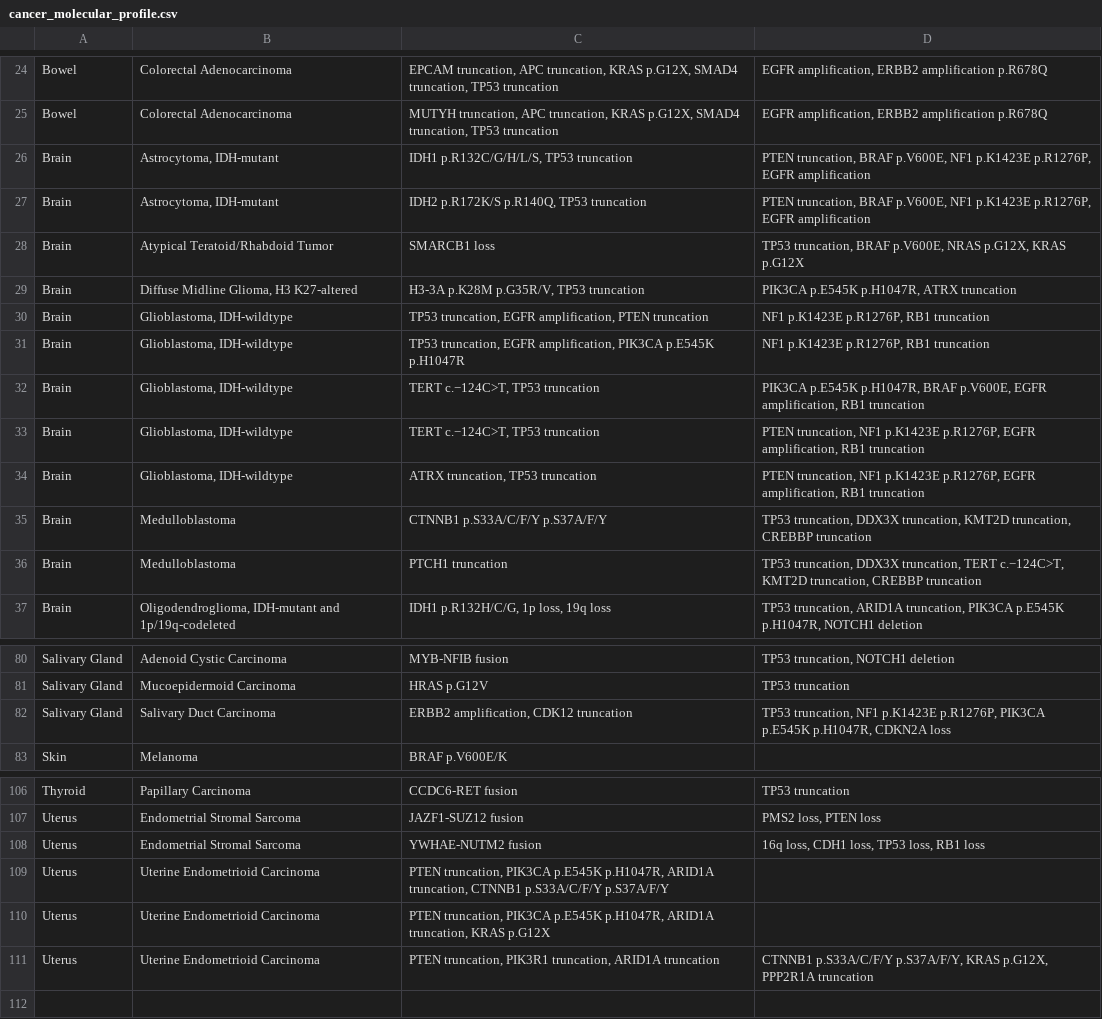
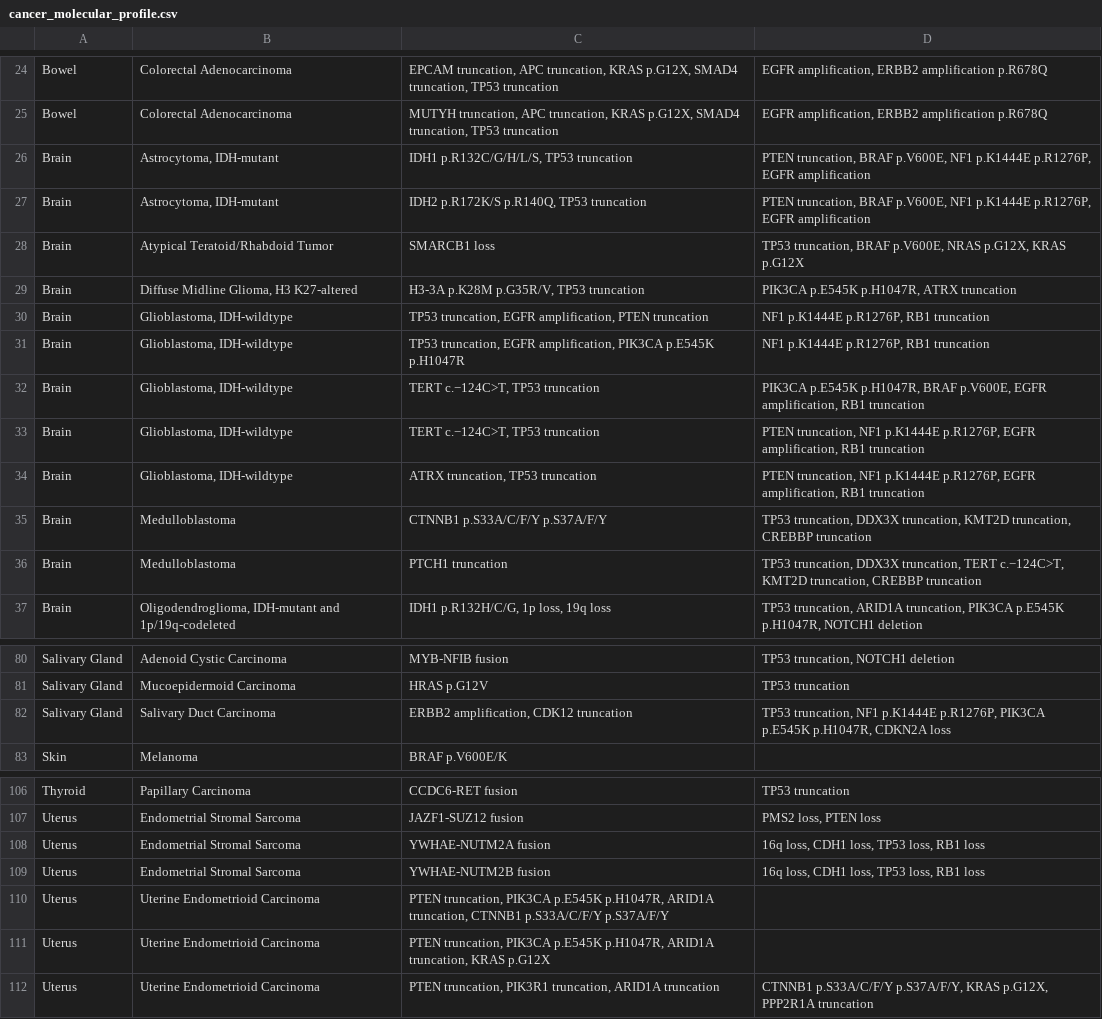
Before and after one commit to chrovis/cancer-molecular-profile, a CSV file: cancer_molecular_profile.csv, drawn as a sheet; only a part is shown, gaps mark what is left out.

```diff
--- a/cancer_molecular_profile.csv
+++ b/cancer_molecular_profile.csv
@@ -25,11 +25,11 @@ Bowel,Colorectal Adenocarcinoma,"EPCAM truncation, APC truncation, KRAS p.G12X,
 Bowel,Colorectal Adenocarcinoma,"MUTYH truncation, APC truncation, KRAS p.G12X, SMAD4 truncation, TP53 truncation","EGFR amplification, ERBB2 amplification p.R678Q"
-Brain,"Astrocytoma, IDH-mutant","IDH1 p.R132C/G/H/L/S, TP53 truncation","PTEN truncation, BRAF p.V600E, NF1 p.K1423E p.R1276P, EGFR amplification"
-Brain,"Astrocytoma, IDH-mutant","IDH2 p.R172K/S p.R140Q, TP53 truncation","PTEN truncation, BRAF p.V600E, NF1 p.K1423E p.R1276P, EGFR amplification"
+Brain,"Astrocytoma, IDH-mutant","IDH1 p.R132C/G/H/L/S, TP53 truncation","PTEN truncation, BRAF p.V600E, NF1 p.K1444E p.R1276P, EGFR amplification"
+Brain,"Astrocytoma, IDH-mutant","IDH2 p.R172K/S p.R140Q, TP53 truncation","PTEN truncation, BRAF p.V600E, NF1 p.K1444E p.R1276P, EGFR amplification"
 Brain,Atypical Teratoid/Rhabdoid Tumor,SMARCB1 loss,"TP53 truncation, BRAF p.V600E, NRAS p.G12X, KRAS p.G12X"
 Brain,"Diffuse Midline Glioma, H3 K27-altered","H3-3A p.K28M p.G35R/V, TP53 truncation","PIK3CA p.E545K p.H1047R, ATRX truncation"
-Brain,"Glioblastoma, IDH-wildtype","TP53 truncation, EGFR amplification, PTEN truncation","NF1 p.K1423E p.R1276P, RB1 truncation"
-Brain,"Glioblastoma, IDH-wildtype","TP53 truncation, EGFR amplification, PIK3CA p.E545K p.H1047R","NF1 p.K1423E p.R1276P, RB1 truncation"
+Brain,"Glioblastoma, IDH-wildtype","TP53 truncation, EGFR amplification, PTEN truncation","NF1 p.K1444E p.R1276P, RB1 truncation"
+Brain,"Glioblastoma, IDH-wildtype","TP53 truncation, EGFR amplification, PIK3CA p.E545K p.H1047R","NF1 p.K1444E p.R1276P, RB1 truncation"
 Brain,"Glioblastoma, IDH-wildtype","TERT c.−124C>T, TP53 truncation","PIK3CA p.E545K p.H1047R, BRAF p.V600E, EGFR amplification, RB1 truncation"
-Brain,"Glioblastoma, IDH-wildtype","TERT c.−124C>T, TP53 truncation","PTEN truncation, NF1 p.K1423E p.R1276P, EGFR amplification, RB1 truncation"
-Brain,"Glioblastoma, IDH-wildtype","ATRX truncation, TP53 truncation","PTEN truncation, NF1 p.K1423E p.R1276P, EGFR amplification, RB1 truncation"
+Brain,"Glioblastoma, IDH-wildtype","TERT c.−124C>T, TP53 truncation","PTEN truncation, NF1 p.K1444E p.R1276P, EGFR amplification, RB1 truncation"
+Brain,"Glioblastoma, IDH-wildtype","ATRX truncation, TP53 truncation","PTEN truncation, NF1 p.K1444E p.R1276P, EGFR amplification, RB1 truncation"
 Brain,Medulloblastoma,CTNNB1 p.S33A/C/F/Y p.S37A/F/Y,"TP53 truncation, DDX3X truncation, KMT2D truncation, CREBBP truncation"
@@ -81,3 +81,3 @@ Salivary Gland,Adenoid Cystic Carcinoma,MYB-NFIB fusion,"TP53 truncation, NOTCH1
 Salivary Gland,Mucoepidermoid Carcinoma,HRAS p.G12V,TP53 truncation
-Salivary Gland,Salivary Duct Carcinoma,"ERBB2 amplification, CDK12 truncation","TP53 truncation, NF1 p.K1423E p.R1276P, PIK3CA p.E545K p.H1047R, CDKN2A loss"
+Salivary Gland,Salivary Duct Carcinoma,"ERBB2 amplification, CDK12 truncation","TP53 truncation, NF1 p.K1444E p.R1276P, PIK3CA p.E545K p.H1047R, CDKN2A loss"
 Skin,Melanoma,BRAF p.V600E/K,
@@ -107,3 +107,4 @@ Thyroid,Papillary Carcinoma,CCDC6-RET fusion,TP53 truncation
 Uterus,Endometrial Stromal Sarcoma,JAZF1-SUZ12 fusion,"PMS2 loss, PTEN loss"
-Uterus,Endometrial Stromal Sarcoma,YWHAE-NUTM2 fusion,"16q loss, CDH1 loss, TP53 loss, RB1 loss"
+Uterus,Endometrial Stromal Sarcoma,YWHAE-NUTM2A fusion,"16q loss, CDH1 loss, TP53 loss, RB1 loss"
+Uterus,Endometrial Stromal Sarcoma,YWHAE-NUTM2B fusion,"16q loss, CDH1 loss, TP53 loss, RB1 loss"
 Uterus,Uterine Endometrioid Carcinoma,"PTEN truncation, PIK3CA p.E545K p.H1047R, ARID1A truncation, CTNNB1 p.S33A/C/F/Y p.S37A/F/Y",
```
Also changed, not shown: 1 other file.
